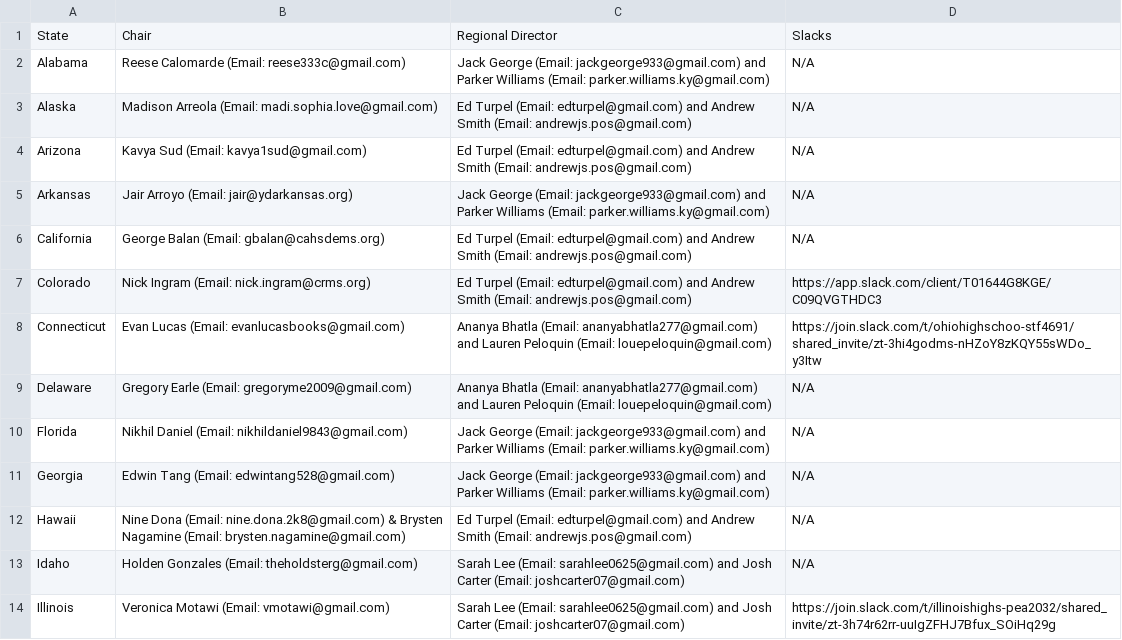
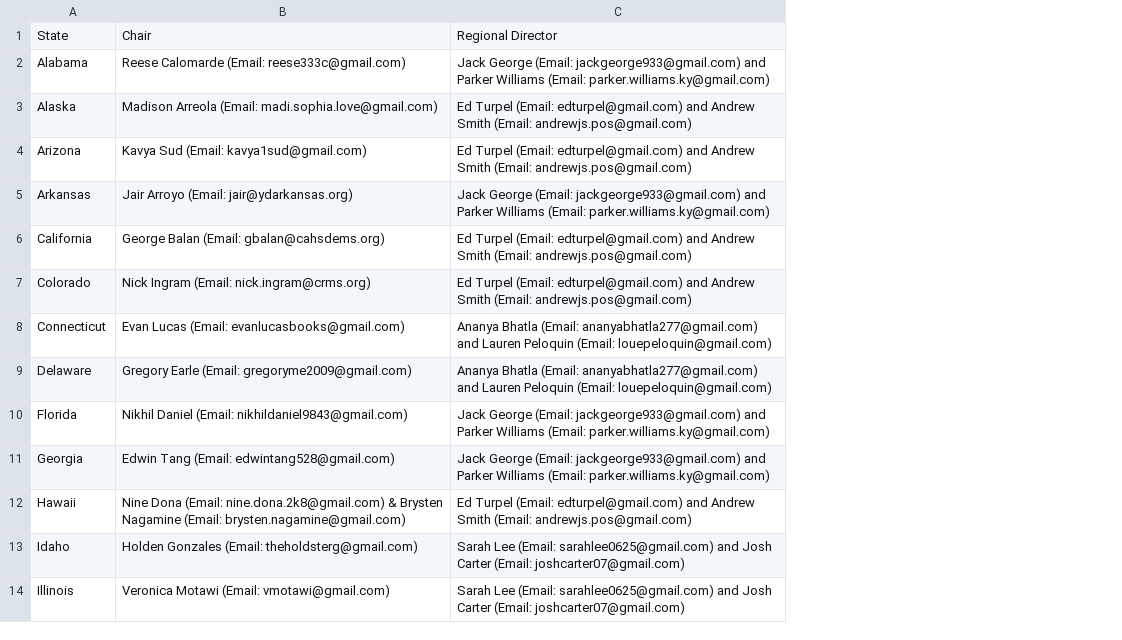
Before and after one commit to virajashivhare01/leaflet-mapFINAL, a CSV file: chairs.csv, drawn as a sheet; only a part is shown; the diff names each change by its address in the sheet, - before the commit and + after, or states it on an @@ line.

Commit message:
Update chairs.csv

```diff
--- a/chairs.csv
+++ b/chairs.csv
-column D, rows 1-14: Slacks | N/A | N/A | N/A | N/A | N/A | https://app.slack.com/client/T01644G8KGE/C09QVGTHDC3 | https://join.slack.com/t/ohiohighschoo-stf4691/shared_invite/zt-3hi4godms-nHZoY8zKQY55sWDo_y3Itw | N/A | N/A | N/A | N/A | N/A | https://join.slack.com/t/illinoishighs-pea2032/shared_invite/zt-3h74r62rr-uuIgZFHJ7Bfux_SOiHq29g
```
